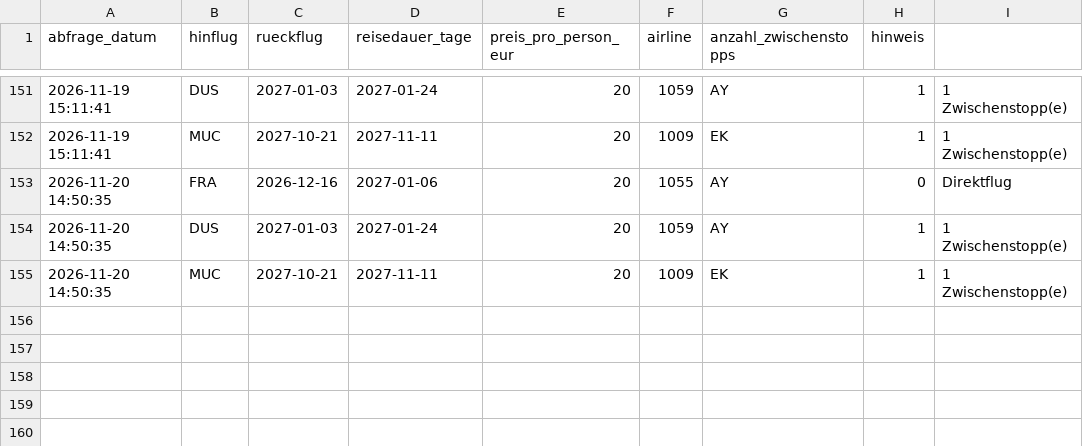
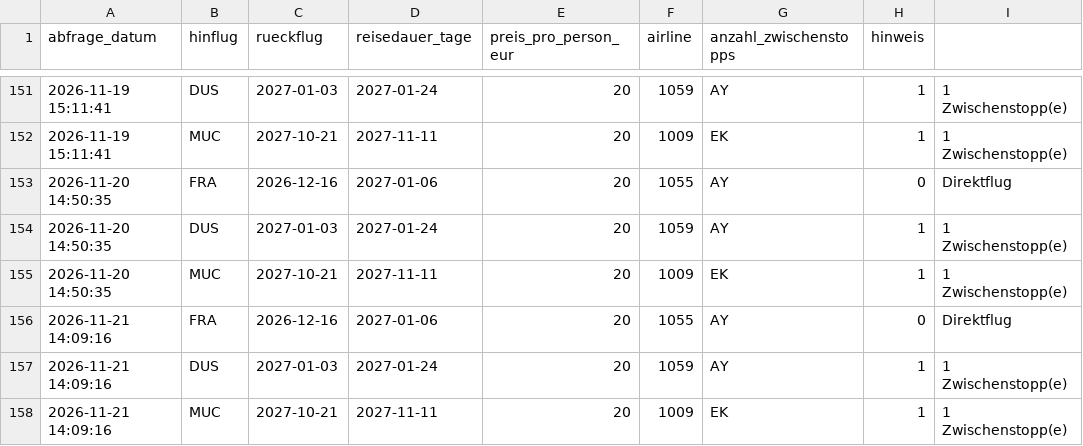
Before and after one commit to Silberwolf1984/flugsuche-japan, a CSV file: data/preise.csv, drawn as a sheet; only a part is shown, gaps mark what is left out; the diff names each change by its address in the sheet, - before the commit and + after, or states it on an @@ line.

```diff
--- a/data/preise.csv
+++ b/data/preise.csv
+row 156: 2026-11-21 14:09:16 | FRA | 2026-12-16 | 2027-01-06 | 20 | 1055 | AY | 0 | Direktflug
+row 157: 2026-11-21 14:09:16 | DUS | 2027-01-03 | 2027-01-24 | 20 | 1059 | AY | 1 | 1 Zwischenstopp(e)
+row 158: 2026-11-21 14:09:16 | MUC | 2027-10-21 | 2027-11-11 | 20 | 1009 | EK | 1 | 1 Zwischenstopp(e)
```
